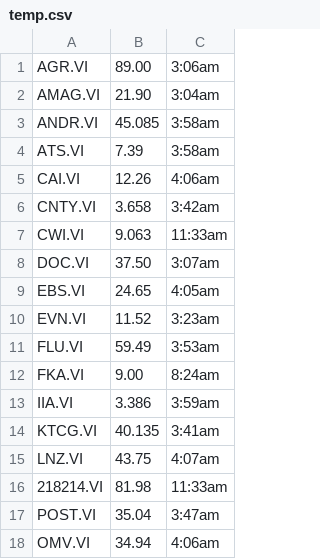
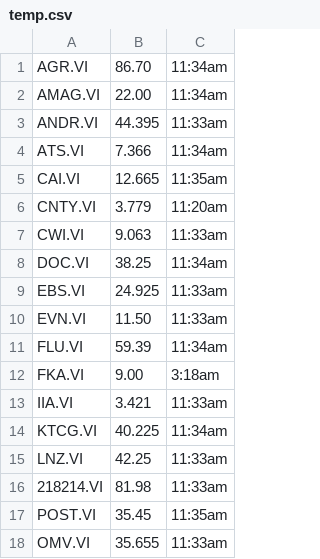
Before and after one commit to Tj0r/JSStockticker, a CSV file: temp.csv, drawn as a sheet; only a part is shown; the diff covers the shown part only.

```diff
--- a/temp.csv
+++ b/temp.csv
@@ -1,18 +1,18 @@
-"AGR.VI",89.00,"3:06am"
-"AMAG.VI",21.90,"3:04am"
-"ANDR.VI",45.085,"3:58am"
-"ATS.VI",7.39,"3:58am"
-"CAI.VI",12.26,"4:06am"
-"CNTY.VI",3.658,"3:42am"
+"AGR.VI",86.70,"11:34am"
+"AMAG.VI",22.00,"11:34am"
+"ANDR.VI",44.395,"11:33am"
+"ATS.VI",7.366,"11:34am"
+"CAI.VI",12.665,"11:35am"
+"CNTY.VI",3.779,"11:20am"
 "CWI.VI",9.063,"11:33am"
-"DOC.VI",37.50,"3:07am"
-"EBS.VI",24.65,"4:05am"
-"EVN.VI",11.52,"3:23am"
-"FLU.VI",59.49,"3:53am"
-"FKA.VI",9.00,"8:24am"
-"IIA.VI",3.386,"3:59am"
-"KTCG.VI",40.135,"3:41am"
-"LNZ.VI",43.75,"4:07am"
+"DOC.VI",38.25,"11:34am"
+"EBS.VI",24.925,"11:33am"
+"EVN.VI",11.50,"11:33am"
+"FLU.VI",59.39,"11:34am"
+"FKA.VI",9.00,"3:18am"
+"IIA.VI",3.421,"11:33am"
+"KTCG.VI",40.225,"11:34am"
+"LNZ.VI",42.25,"11:33am"
 "218214.VI",81.98,"11:33am"
-"POST.VI",35.04,"3:47am"
-"OMV.VI",34.94,"4:06am"
+"POST.VI",35.45,"11:35am"
+"OMV.VI",35.655,"11:33am"
```
Also changed, not shown: 36 edited cells elsewhere in this file, 6 other files.
